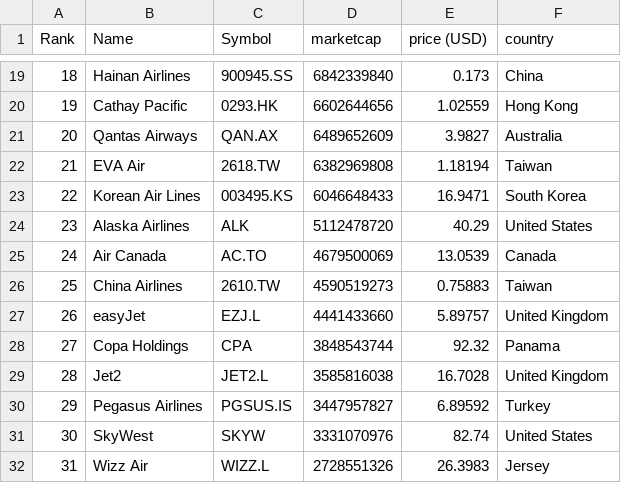
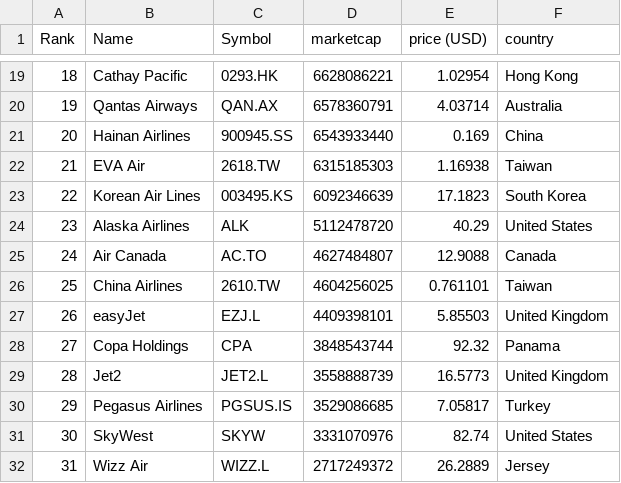
Before and after one commit to keops2004/merida-june-6-2024, a CSV file: companies-all.csv, drawn as a sheet; only a part is shown, gaps mark what is left out; the diff covers the shown part only.

```diff
--- a/companies-all.csv
+++ b/companies-all.csv
@@ -19,14 +19,14 @@
-"18","Hainan Airlines","900945.SS","6842339840","0.173","China"
-"19","Cathay Pacific","0293.HK","6602644656","1.02559","Hong Kong"
-"20","Qantas Airways","QAN.AX","6489652609","3.9827","Australia"
-"21","EVA Air","2618.TW","6382969808","1.18194","Taiwan"
-"22","Korean Air Lines","003495.KS","6046648433","16.9471","South Korea"
+"18","Cathay Pacific","0293.HK","6628086221","1.02954","Hong Kong"
+"19","Qantas Airways","QAN.AX","6578360791","4.03714","Australia"
+"20","Hainan Airlines","900945.SS","6543933440","0.169","China"
+"21","EVA Air","2618.TW","6315185303","1.16938","Taiwan"
+"22","Korean Air Lines","003495.KS","6092346639","17.1823","South Korea"
 "23","Alaska Airlines","ALK","5112478720","40.29","United States"
-"24","Air Canada","AC.TO","4679500069","13.0539","Canada"
-"25","China Airlines","2610.TW","4590519273","0.75883","Taiwan"
-"26","easyJet","EZJ.L","4441433660","5.89757","United Kingdom"
+"24","Air Canada","AC.TO","4627484807","12.9088","Canada"
+"25","China Airlines","2610.TW","4604256025","0.761101","Taiwan"
+"26","easyJet","EZJ.L","4409398101","5.85503","United Kingdom"
 "27","Copa Holdings","CPA","3848543744","92.32","Panama"
-"28","Jet2","JET2.L","3585816038","16.7028","United Kingdom"
-"29","Pegasus Airlines","PGSUS.IS","3447957827","6.89592","Turkey"
+"28","Jet2","JET2.L","3558888739","16.5773","United Kingdom"
+"29","Pegasus Airlines","PGSUS.IS","3529086685","7.05817","Turkey"
 "30","SkyWest","SKYW","3331070976","82.74","United States"
-"31","Wizz Air","WIZZ.L","2728551326","26.3983","Jersey"
+"31","Wizz Air","WIZZ.L","2717249372","26.2889","Jersey"
```
Also changed, not shown: 1 added row, 1 removed row and 86 edited cells elsewhere in this file, 3 other files.
